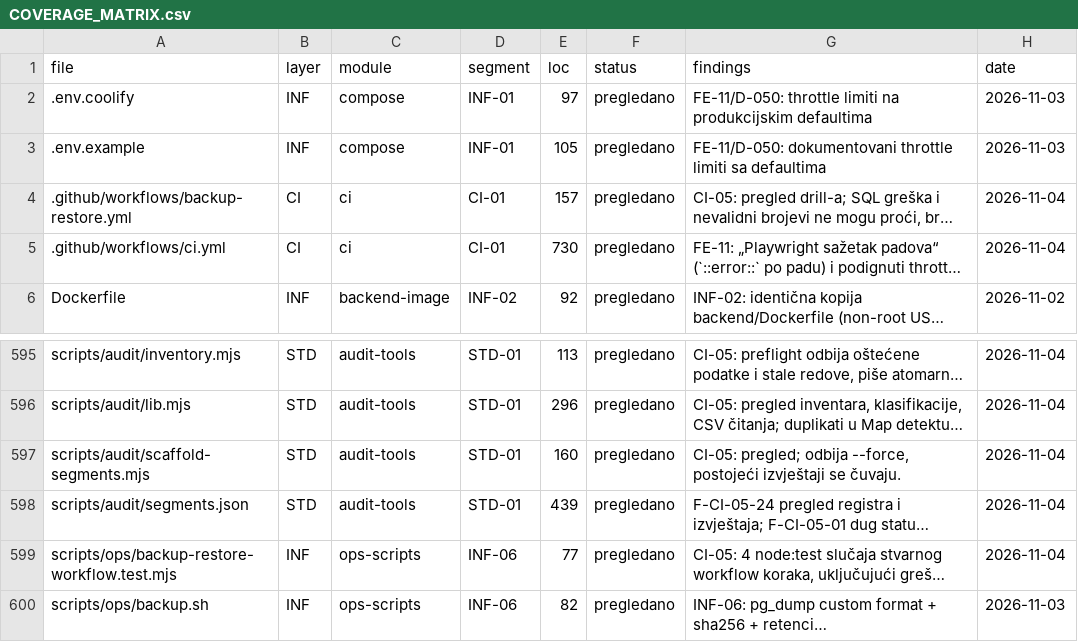
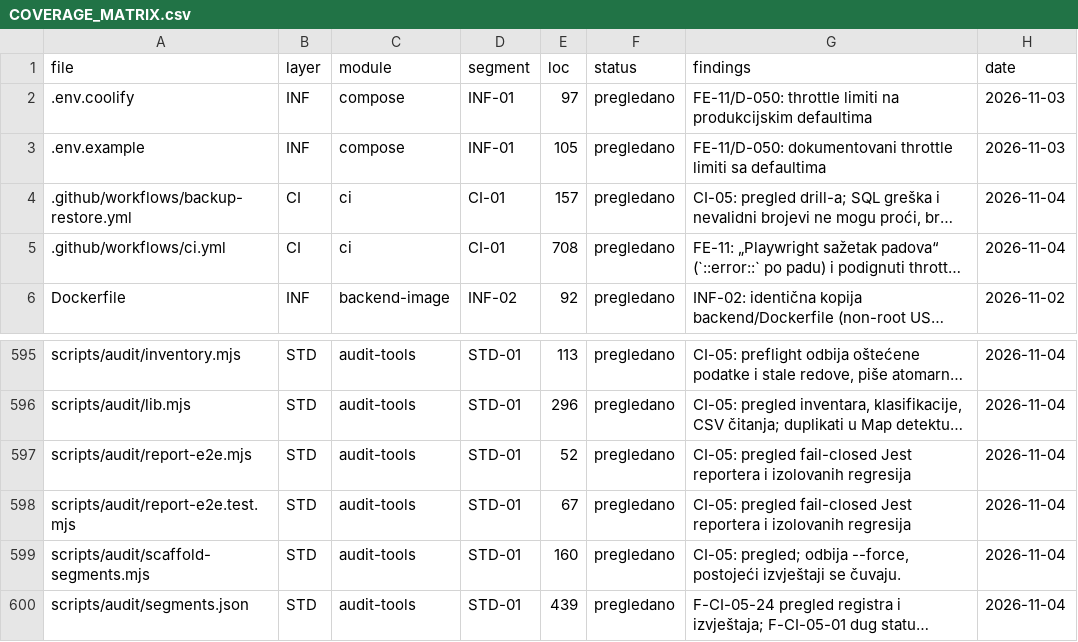
Before and after one commit to mudzy992/gradix, a CSV file: AUDIT/COVERAGE_MATRIX.csv, drawn as a sheet; only a part is shown, gaps mark what is left out; the shorter side is filled out with more unchanged rows; long unchanged cells end in …; the diff names each change by its address in the sheet, - before the commit and + after, or states it on an @@ line.

```diff
--- a/AUDIT/COVERAGE_MATRIX.csv
+++ b/AUDIT/COVERAGE_MATRIX.csv
-E5 (loc): 730
+E5 (loc): 708
+row 597: scripts/audit/report-e2e.mjs | STD | audit-tools | STD-01 | 52 | pregledano | CI-05: pregled fail-closed Jest reportera i izolovanih regresija | 2026-11-04
+row 598: scripts/audit/report-e2e.test.mjs | STD | audit-tools | STD-01 | 67 | pregledano | CI-05: pregled fail-closed Jest reportera i izolovanih regresija | 2026-11-04
```
Also changed, not shown: 7 other files.
